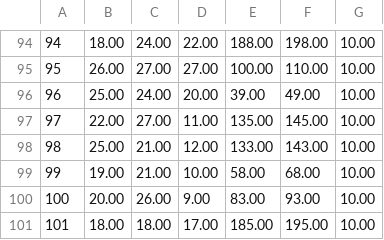
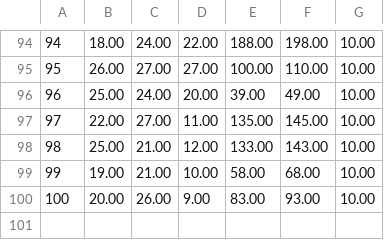
Before and after one commit to mpospelov/diser, a CSV file: data/rc101.csv, drawn as a sheet; only a part is shown, gaps mark what is left out; the diff names each change by its address in the sheet, - before the commit and + after, or states it on an @@ line.

```diff
--- a/data/rc101.csv
+++ b/data/rc101.csv
-row 101: 101 | 18.00 | 18.00 | 17.00 | 185.00 | 195.00 | 10.00
```
Also changed, not shown: 6 other files.
